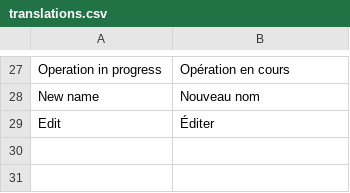
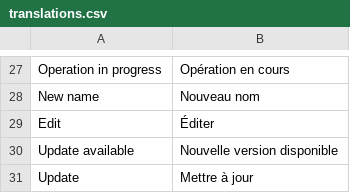
Before and after one commit to nicolaspernoud/ninicobox, a CSV file: translations.csv, drawn as a sheet; only a part is shown, gaps mark what is left out.

```diff
--- a/translations.csv
+++ b/translations.csv
@@ -29 +29,3 @@ New name;Nouveau nom
 Edit;Éditer
+Update available;Nouvelle version disponible
+Update;Mettre à jour
```
Also changed, not shown: 5 other files.
